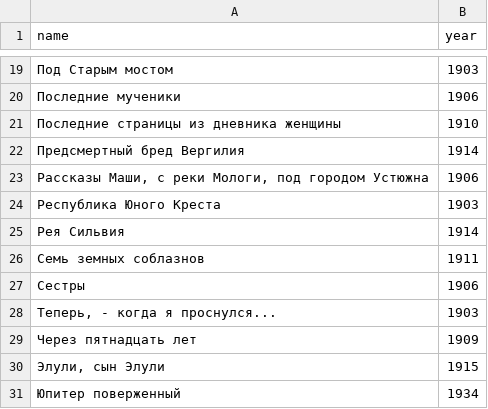
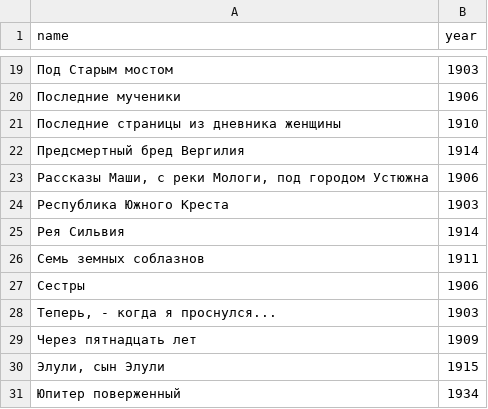
Before and after one commit to d0rj/RusLit, a CSV file: prose/Bryusov/info.csv, drawn as a sheet; only a part is shown, gaps mark what is left out.

```diff
--- a/prose/Bryusov/info.csv
+++ b/prose/Bryusov/info.csv
@@ -23,3 +23,3 @@ name,year
 "Рассказы Маши, с реки Мологи, под городом Устюжна",1906
-Республика Юного Креста,1903
+Республика Южного Креста,1903
 Рея Сильвия,1914
```
Also changed, not shown: prose/Herzen/info.csv, prose/Tolstoy/info.csv.
